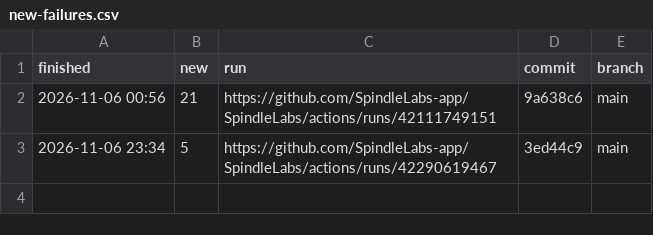
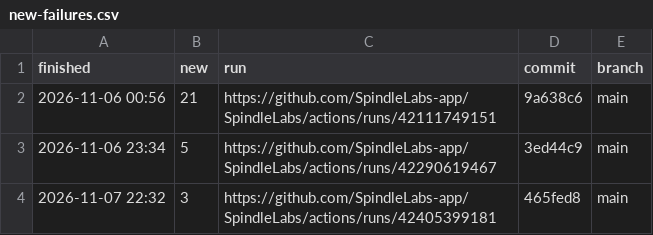
Before and after one commit to SpindleLabs-app/SpindleLabs, a CSV file: new-failures.csv, drawn as a sheet.

```diff
--- a/new-failures.csv
+++ b/new-failures.csv
@@ -3 +3,2 @@ finished,new,run,commit,branch
 2026-11-06 23:34,5,https://github.com/SpindleLabs-app/SpindleLabs/actions/runs/42290619467,3ed44c9,main
+2026-11-07 22:32,3,https://github.com/SpindleLabs-app/SpindleLabs/actions/runs/42405399181,465fed8,main
```
Also changed, not shown: 15 other files.
